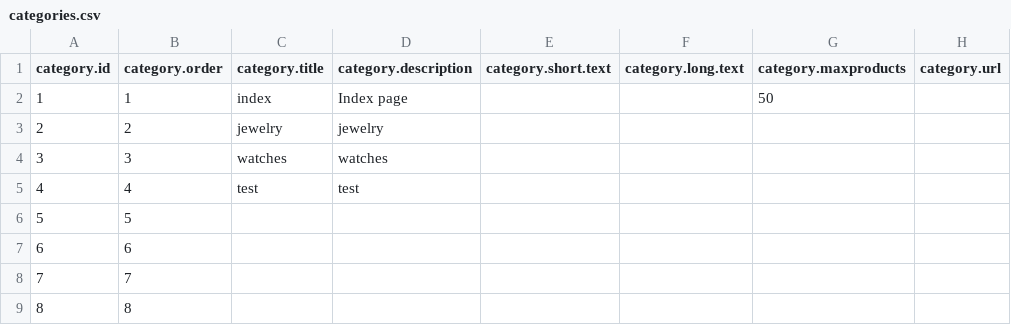
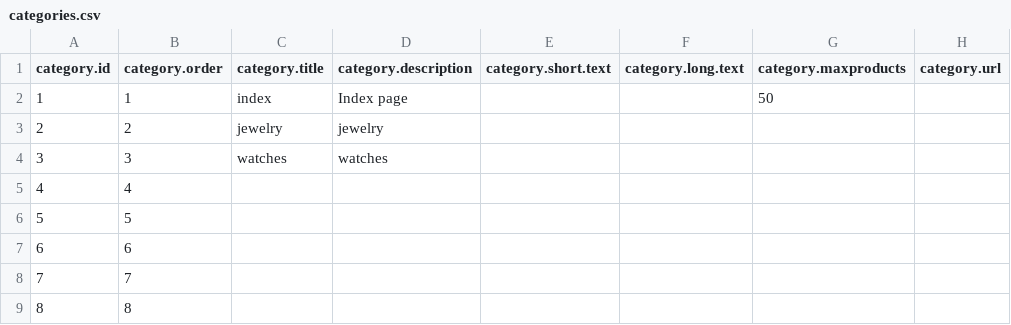
Before and after one commit to flaneurette/OpenShop, a CSV file: inventory/csv/categories.csv, drawn as a sheet; only a part is shown; the diff names each change by its address in the sheet, - before the commit and + after, or states it on an @@ line.

```diff
--- a/inventory/csv/categories.csv
+++ b/inventory/csv/categories.csv
-C5 (category.title): test
+C5 (category.title): (empty)
-D5 (category.description): test
+D5 (category.description): (empty)
```
Also changed, not shown: 15 other files.
